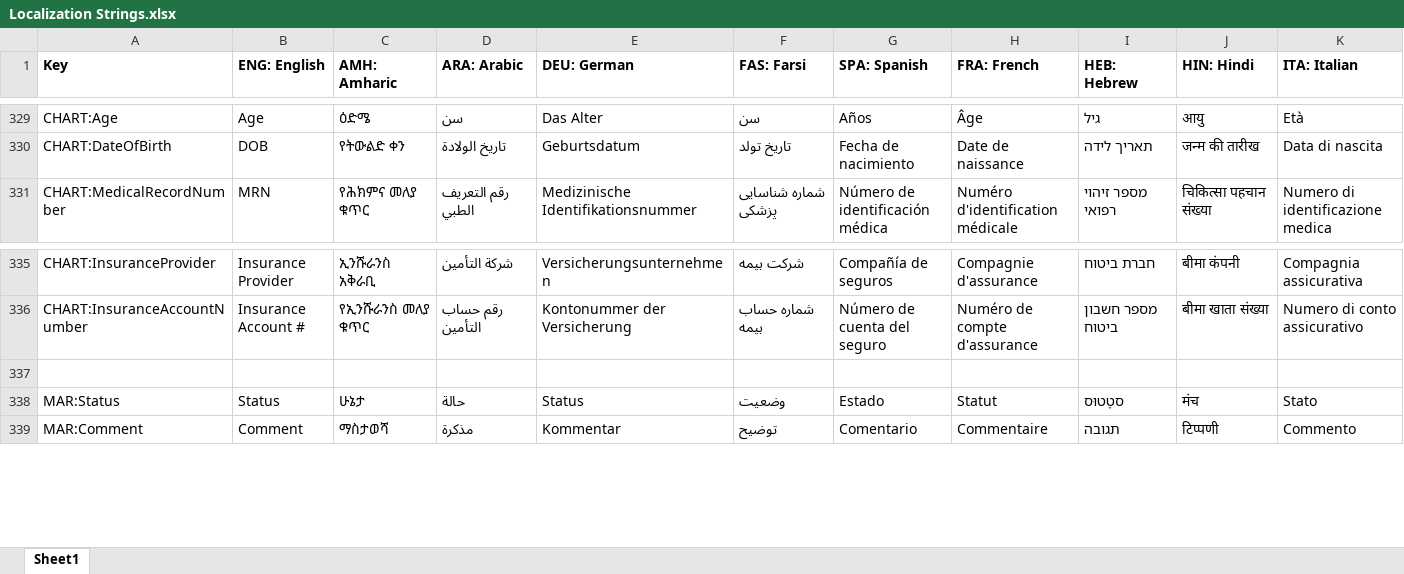
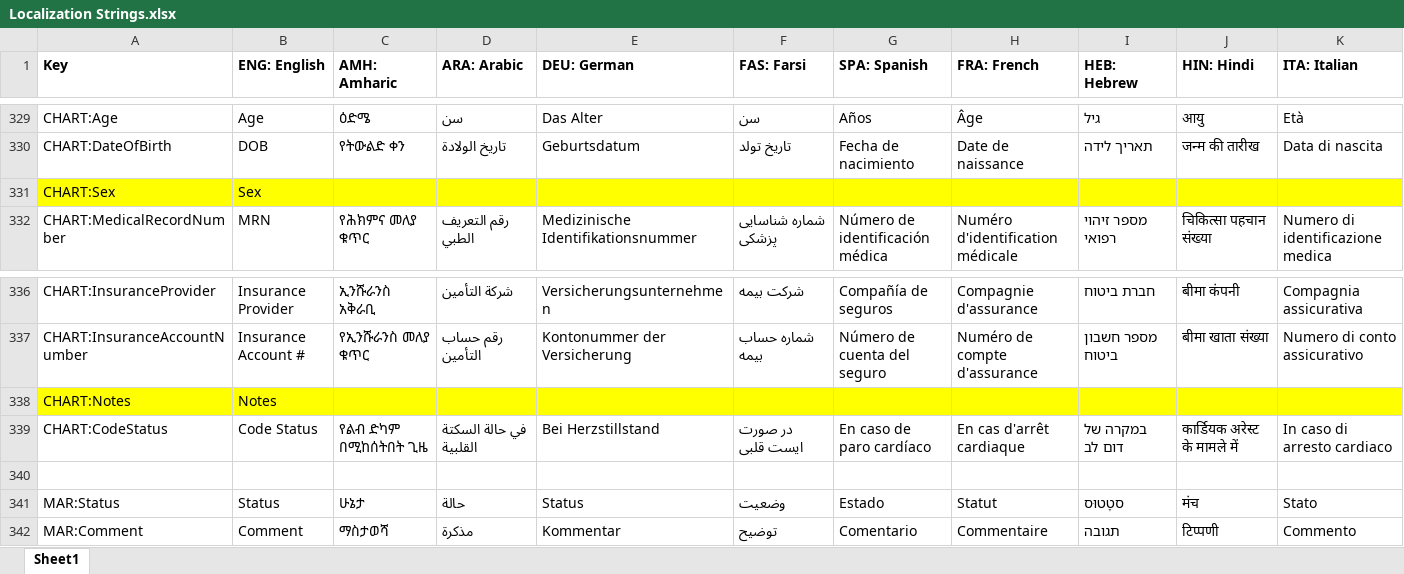
Before and after one commit to tanjera/infirmary-integrated, an Excel workbook: II Library/Localization Strings.xlsx, sheet Sheet1, drawn as a sheet; only a part is shown, gaps mark what is left out; values as stored, in another font and other column widths than the file's, no borders; rows hold the shown columns only; the diff names each change by its address in the sheet, - before the commit and + after, or states it on an @@ line.

Commit message:
IISIM 2.6.3, IISE 1.1.6: EHR Demographics IISIM - Implemented RecordDemographics   - GUI and functionality for presenting all implemented - Added to Record class: sex and demographic notes   - Implemented into Save/Load pipeline   - Multi-line functionality in Save/Load for demographic notes - Null handling for Record variables (e.g. DOB)
IISE
- Menu placed in WindowMain (removed from Panels)
  - Actions routed appropriately to Panels
  - Edit menu only present when PanelStepEditor selected
    - Editing Physiology (Paste functions) update PanelParameters
- Added demographic items to PanelRecords
  - Corresponds with IISIM -> EHR -> Demographics

```diff
--- a/II Library/Localization Strings.xlsx (sheet Sheet1)
+++ b/II Library/Localization Strings.xlsx (sheet Sheet1)
+row 331: CHART:Sex | Sex
+row 338: CHART:Notes | Notes
+row 339: CHART:CodeStatus | Code Status | የልብ ድካም በሚከሰትበት ጊዜ | في حالة السكتة القلبية | Bei Herzstillstand | در صورت ایست قلبی | En caso de paro cardíaco | En cas d'arrêt cardiaque | במקרה של דום לב | कार्डियक अरेस्ट के मामले में | In caso di arresto cardiaco
```
Also changed, not shown: 27 other files.
